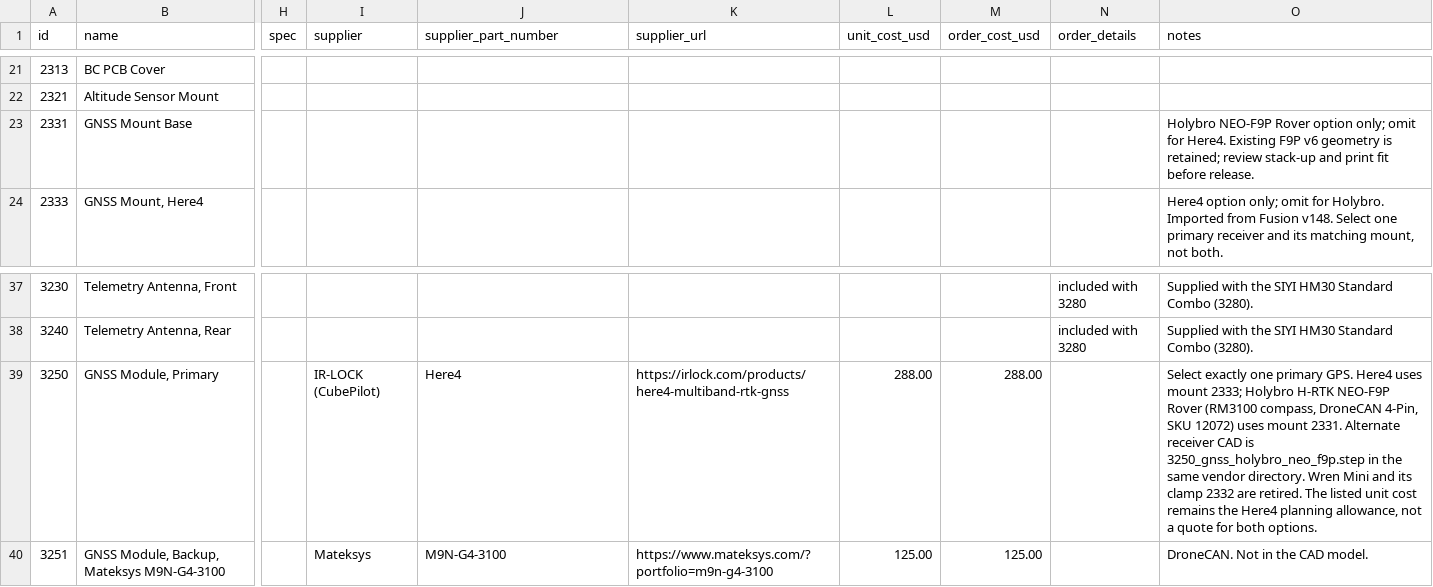
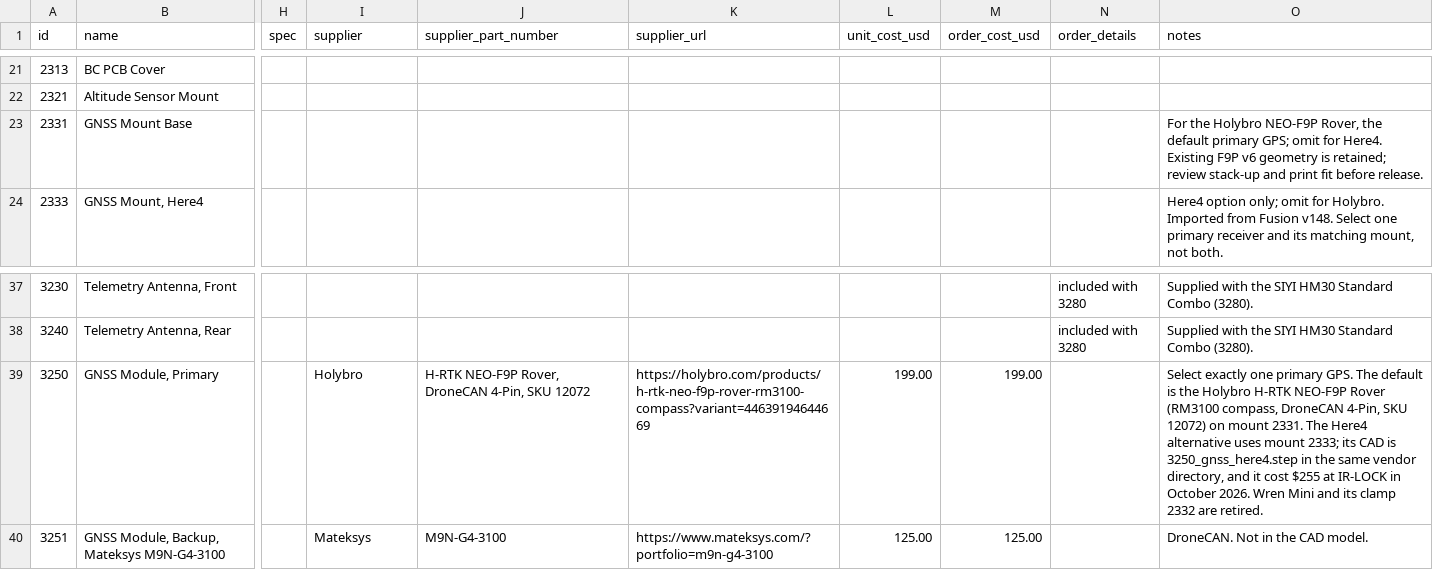
Before and after one commit to Arrow-air/project-quiver, a CSV file: docs/Manufacturing/quiver-bom.csv, drawn as a sheet; only a part is shown, gaps mark what is left out; the diff names each change by its address in the sheet, - before the commit and + after, or states it on an @@ line.

Commit message:
feat(gps): make the Holybro NEO-F9P the default primary GPS
The Dev Kit flies with an F9P as its primary GPS, and the assembly guide shows the F9P installation, so the default CAD build now uses the Holybro H-RTK NEO-F9P Rover on mount 2331; --gps here4 builds the Here4 alternative on mount 2333. BOM line 3250 now names the Holybro (design_ref, first supplier, unit cost 199 USD in October 2026) and lists the Here4 (255 USD at IR-LOCK) as the alternative. CLI help, README and the review doc follow.

```diff
--- a/docs/Manufacturing/quiver-bom.csv
+++ b/docs/Manufacturing/quiver-bom.csv
-O23 (notes): Holybro NEO-F9P Rover option only; omit for…
+O23 (notes): For the Holybro NEO-F9P Rover, the default primary GPS; omit for…
-I39 (supplier): IR-LOCK (CubePilot)
+I39 (supplier): Holybro
-J39 (supplier_part_number): Here4
+J39 (supplier_part_number): H-RTK NEO-F9P Rover, DroneCAN 4-Pin, SKU 12072
-K39 (supplier_url): https://irlock.com/products/here4-multiband-rtk-gnss
+K39 (supplier_url): https://holybro.com/products/h-rtk-neo-f9p-rover-rm3100-compass?variant=44639194644669
-L39 (unit_cost_usd): 288.00
+L39 (unit_cost_usd): 199.00
-M39 (order_cost_usd): 288.00
+M39 (order_cost_usd): 199.00
-O39 (notes): …primary GPS. Here4 uses mount 2333; Holybro H-RTK NEO-F9P Rover (RM3100 compass, DroneCAN 4-Pin, SKU 12072) uses mount 2331. Alternate receiver CAD is 3250_gnss_holybro_neo_f9p.step in the same vendor directory. Wren Mini and its clamp 2332 are retired. The listed unit cost remains the Here4 planning allowance, not a quote for both options.
+O39 (notes): …primary GPS. The default is the Holybro H-RTK NEO-F9P Rover (RM3100 compass, DroneCAN 4-Pin, SKU 12072) on mount 2331. The Here4 alternative uses mount 2333; its CAD is 3250_gnss_here4.step in the same vendor directory, and it cost $255 at IR-LOCK in October 2026. Wren Mini and its clamp 2332 are retired.
```
Also changed, not shown: 9 other files.
